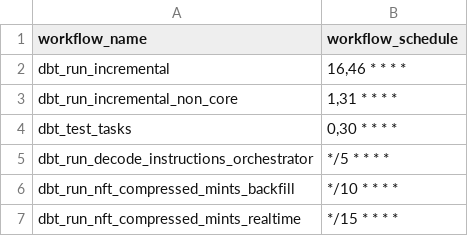
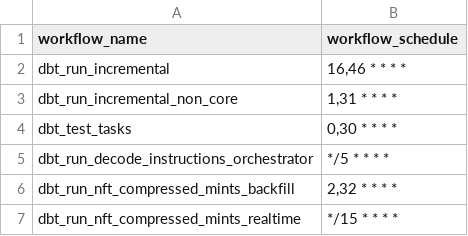
Before and after one commit to FlipsideCrypto/solana-models, a CSV file: data/github_actions__workflows.csv, drawn as a sheet.

Commit message:
update cnft backfill scheduler

```diff
--- a/data/github_actions__workflows.csv
+++ b/data/github_actions__workflows.csv
@@ -5,3 +5,3 @@ dbt_test_tasks,"0,30 * * * *"
 dbt_run_decode_instructions_orchestrator,"*/5 * * * *"
-dbt_run_nft_compressed_mints_backfill,"*/10 * * * *"
+dbt_run_nft_compressed_mints_backfill,"2,32 * * * *"
 dbt_run_nft_compressed_mints_realtime,"*/15 * * * *"
```
